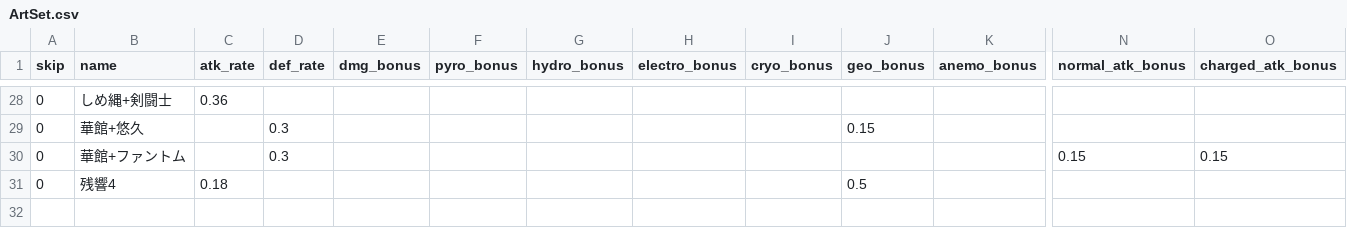
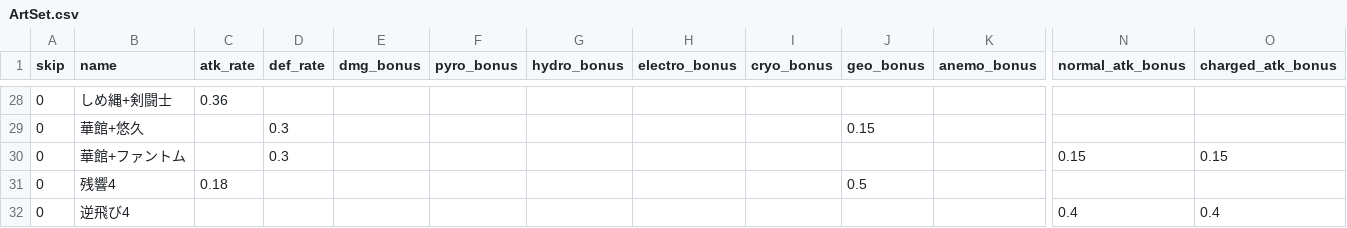
Before and after one commit to kuronekoieko/genshin, a CSV file: Assets/_MyAssets/Resources/CSV/ArtSet.csv, drawn as a sheet; only a part is shown, gaps mark what is left out; rows hold the shown columns only; the diff names each change by its address in the sheet, - before the commit and + after, or states it on an @@ line.

```diff
--- a/Assets/_MyAssets/Resources/CSV/ArtSet.csv
+++ b/Assets/_MyAssets/Resources/CSV/ArtSet.csv
+row 32: 0 | 逆飛び4 |  |  |  |  |  |  |  |  |  | 0.4 | 0.4
```
Also changed, not shown: Assets/_MyAssets/CSV/Arataki/Arataki.csv, Assets/_MyAssets/Resources/CSV/Chara.csv, 2 other files.
